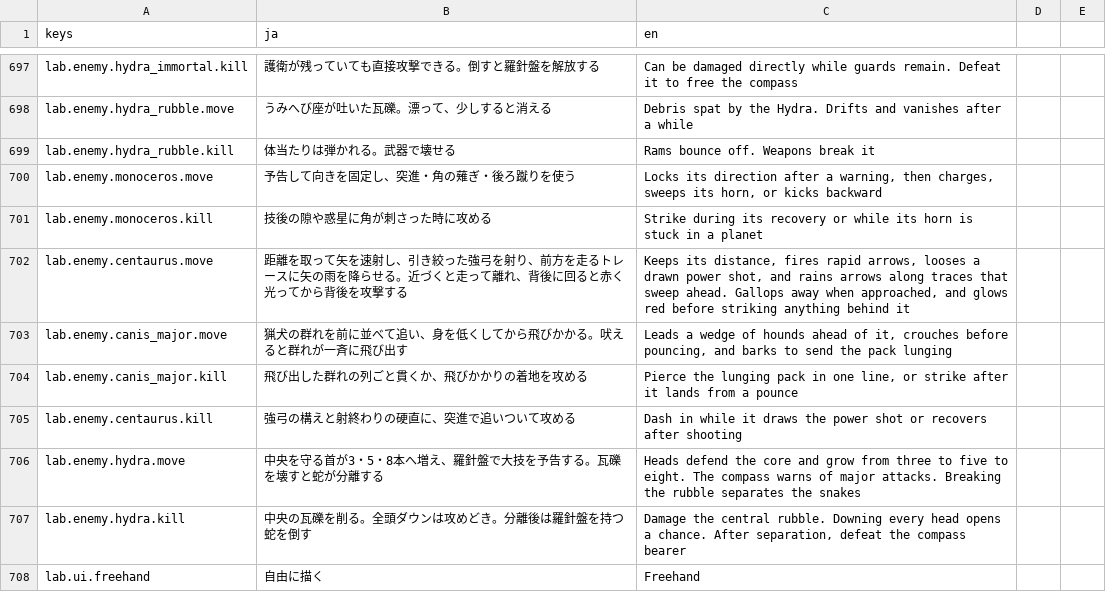
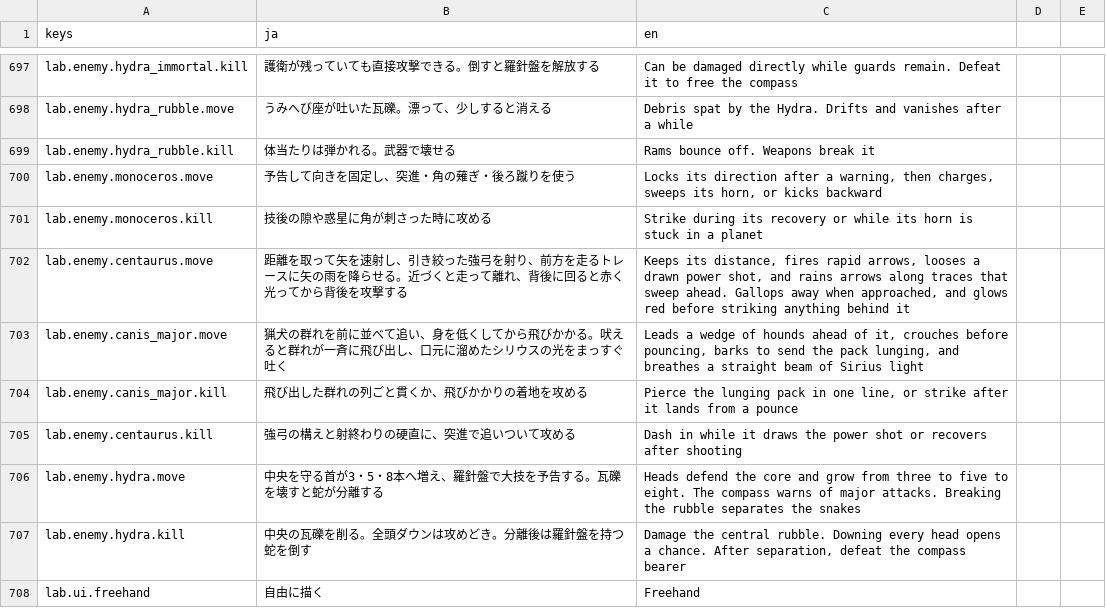
Before and after one commit to Tomatoguy1029/speed, a CSV file: speed/data/text/strings.csv, drawn as a sheet; only a part is shown, gaps mark what is left out.

```diff
--- a/speed/data/text/strings.csv
+++ b/speed/data/text/strings.csv
@@ -722,3 +722,3 @@ lab.enemy.monoceros.kill,技後の隙や惑星に角が刺さった時に攻め
 lab.enemy.centaurus.move,距離を取って矢を速射し、引き絞った強弓を射り、前方を走るトレースに矢の雨を降らせる。近づくと走って離れ、背後に回ると赤く光ってから背後を攻撃する,"Keeps its distance, fires rapid arrows, looses a drawn power shot, and rains arrows along traces that sweep ahead. Gallops away when approached, and glows red before striking anything behind it"
-lab.enemy.canis_major.move,猟犬の群れを前に並べて追い、身を低くしてから飛びかかる。吠えると群れが一斉に飛び出す,"Leads a wedge of hounds ahead of it, crouches before pouncing, and barks to send the pack lunging"
+lab.enemy.canis_major.move,猟犬の群れを前に並べて追い、身を低くしてから飛びかかる。吠えると群れが一斉に飛び出し、口元に溜めたシリウスの光をまっすぐ吐く,"Leads a wedge of hounds ahead of it, crouches before pouncing, barks to send the pack lunging, and breathes a straight beam of Sirius light"
 lab.enemy.canis_major.kill,飛び出した群れの列ごと貫くか、飛びかかりの着地を攻める,"Pierce the lunging pack in one line, or strike after it lands from a pounce"
```
Also changed, not shown: 10 other files.
